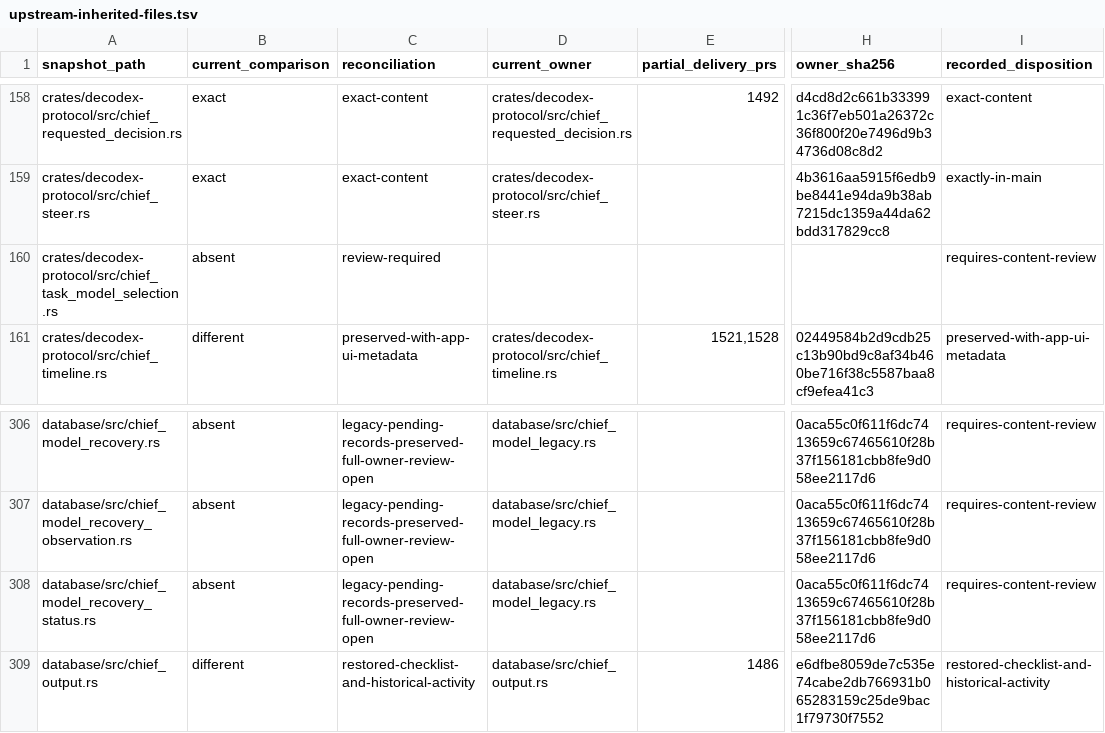
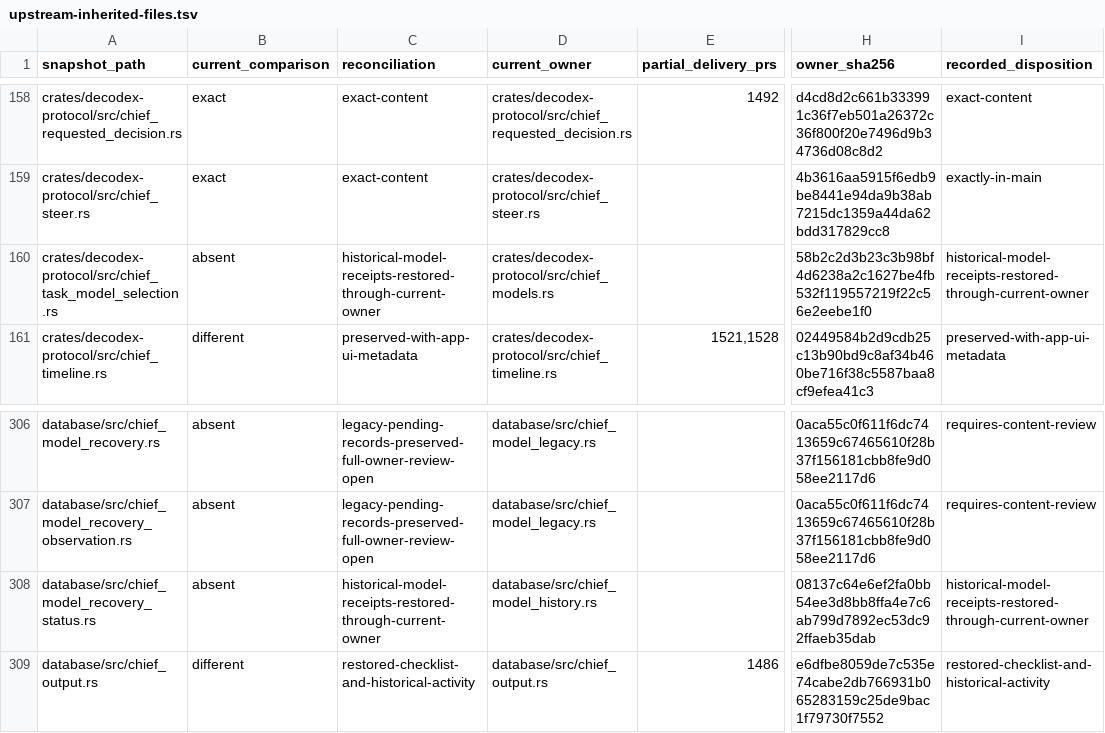
Before and after one commit to acg-box/decodex, a TSV file: work/upstream-inherited-files.tsv, drawn as a sheet; only a part is shown, gaps mark what is left out; the diff names each change by its address in the sheet, - before the commit and + after, or states it on an @@ line.

Commit message:
Expose preserved model receipts through the current panel

```diff
--- a/work/upstream-inherited-files.tsv
+++ b/work/upstream-inherited-files.tsv
-C160 (reconciliation): review-required
+C160 (reconciliation): historical-model-receipts-restored-through-current-owner
-D160 (current_owner): (empty)
+D160 (current_owner): crates/decodex-protocol/src/chief_models.rs
-H160 (owner_sha256): (empty)
+H160 (owner_sha256): 58b2c2d3b23c3b98bf4d6238a2c1627be4fb532f119557219f22c56e2eebe1f0
-I160 (recorded_disposition): requires-content-review
+I160 (recorded_disposition): historical-model-receipts-restored-through-current-owner
-C308 (reconciliation): legacy-pending-records-preserved-full-owner-review-open
+C308 (reconciliation): historical-model-receipts-restored-through-current-owner
-D308 (current_owner): database/src/chief_model_legacy.rs
+D308 (current_owner): database/src/chief_model_history.rs
-H308 (owner_sha256): 0aca55c0f611f6dc7413659c67465610f28b37f156181cbb8fe9d058ee2117d6
+H308 (owner_sha256): 08137c64e6ef2fa0bb54ee3d8bb8ffa4e7c6ab799d7892ec53dc92ffaeb35dab
-I308 (recorded_disposition): requires-content-review
+I308 (recorded_disposition): historical-model-receipts-restored-through-current-owner
```
Also changed, not shown: 13 other files.
